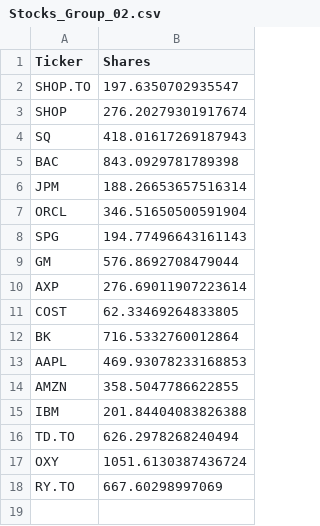
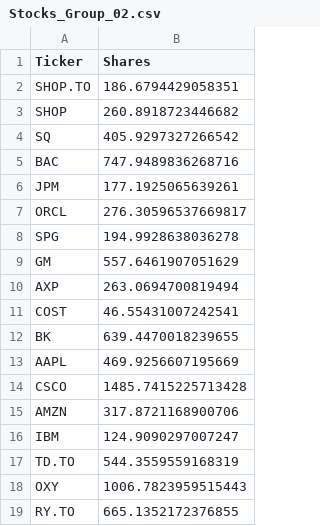
Before and after one commit to JasonLi14/Portfolio-Analyzer, a CSV file: Stocks_Group_02.csv, drawn as a sheet.

```diff
--- a/Stocks_Group_02.csv
+++ b/Stocks_Group_02.csv
@@ -1,18 +1,19 @@
 Ticker,Shares
-SHOP.TO,197.6350702935547
-SHOP,276.20279301917674
-SQ,418.01617269187943
-BAC,843.0929781789398
-JPM,188.26653657516314
-ORCL,346.51650500591904
-SPG,194.77496643161143
-GM,576.8692708479044
-AXP,276.69011907223614
-COST,62.33469264833805
-BK,716.5332760012864
-AAPL,469.93078233168853
-AMZN,358.5047786622855
-IBM,201.84404083826388
-TD.TO,626.2978268240494
-OXY,1051.6130387436724
-RY.TO,667.60298997069
+SHOP.TO,186.6794429058351
+SHOP,260.8918723446682
+SQ,405.9297327266542
+BAC,747.9489836268716
+JPM,177.1925065639261
+ORCL,276.30596537669817
+SPG,194.9928638036278
+GM,557.6461907051629
+AXP,263.0694700819494
+COST,46.55431007242541
+BK,639.4470018239655
+AAPL,469.9256607195669
+CSCO,1485.7415225713428
+AMZN,317.8721168900706
+IBM,124.9090297007247
+TD.TO,544.3559559168319
+OXY,1006.7823959515443
+RY.TO,665.1352172376855
```
Also changed, not shown: 2 other files.
